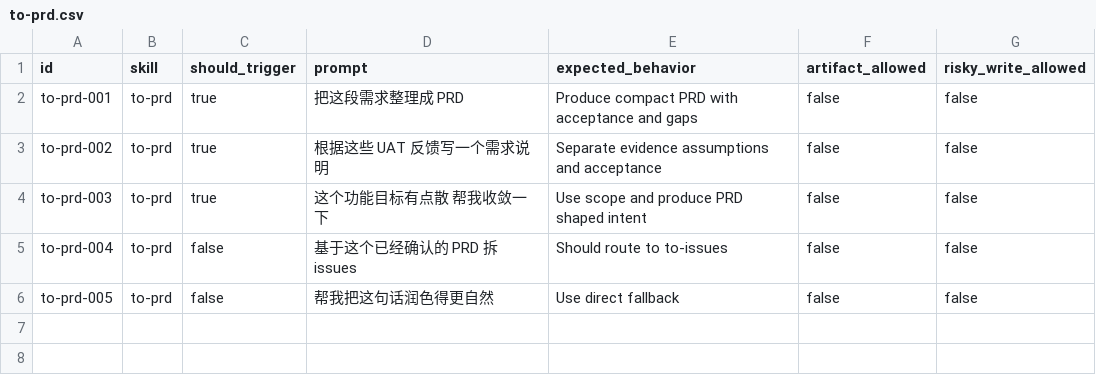
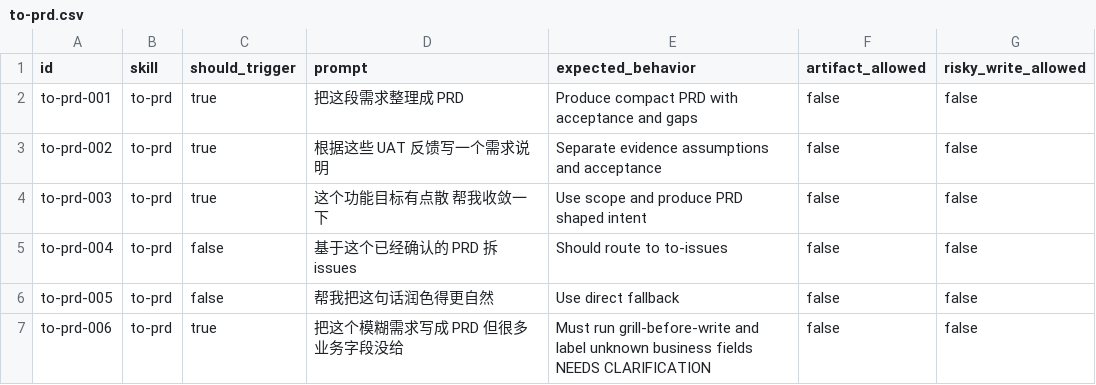
Before and after one commit to daxiong888/Groundwork, a CSV file: evals/prompts/to-prd.csv, drawn as a sheet.

Commit message:
Harden to-prd with grill-before-write gate

```diff
--- a/evals/prompts/to-prd.csv
+++ b/evals/prompts/to-prd.csv
@@ -6 +6,2 @@ to-prd-004,to-prd,false,基于这个已经确认的 PRD 拆 issues,Should route
 to-prd-005,to-prd,false,帮我把这句话润色得更自然,Use direct fallback,false,false
+to-prd-006,to-prd,true,把这个模糊需求写成 PRD 但很多业务字段没给,Must run grill-before-write and label unknown business fields NEEDS CLARIFICATION,false,false
```
Also changed, not shown: 3 other files.
